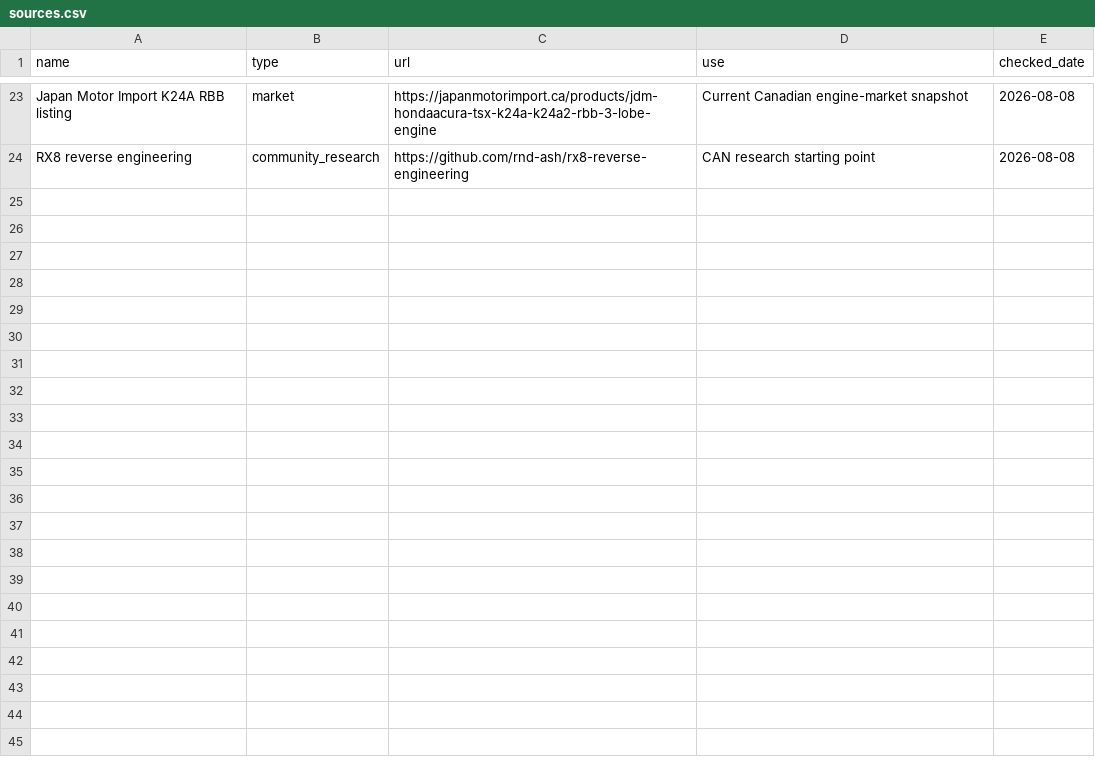
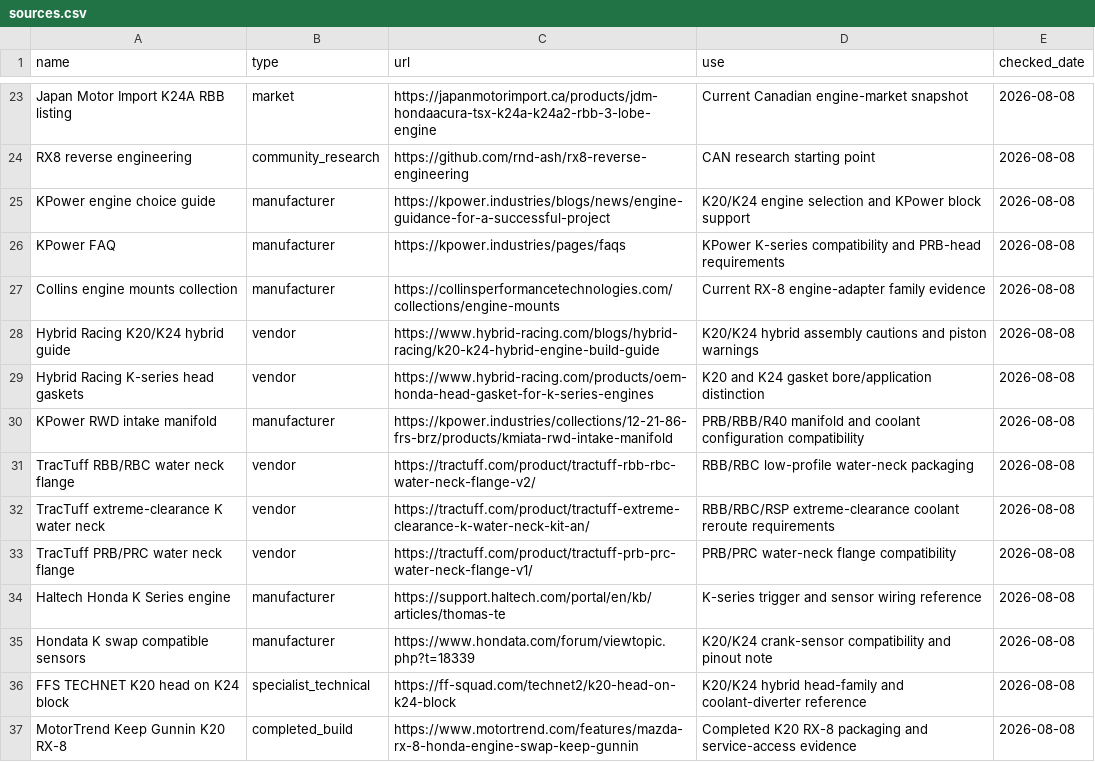
Before and after one commit to F0rged/Ultimate-RX8-K24-Swap-Guide, a CSV file: docs/data/sources.csv, drawn as a sheet; only a part is shown, gaps mark what is left out.

Commit message:
docs: add k-series engine head selection reference

```diff
--- a/docs/data/sources.csv
+++ b/docs/data/sources.csv
@@ -24 +24,14 @@ Japan Motor Import K24A RBB listing,market,https://japanmotorimport.ca/products/
 RX8 reverse engineering,community_research,https://github.com/rnd-ash/rx8-reverse-engineering,CAN research starting point,2026-08-08
+KPower engine choice guide,manufacturer,https://kpower.industries/blogs/news/engine-guidance-for-a-successful-project,K20/K24 engine selection and KPower block support,2026-08-08
+KPower FAQ,manufacturer,https://kpower.industries/pages/faqs,KPower K-series compatibility and PRB-head requirements,2026-08-08
+Collins engine mounts collection,manufacturer,https://collinsperformancetechnologies.com/collections/engine-mounts,Current RX-8 engine-adapter family evidence,2026-08-08
+Hybrid Racing K20/K24 hybrid guide,vendor,https://www.hybrid-racing.com/blogs/hybrid-racing/k20-k24-hybrid-engine-build-guide,K20/K24 hybrid assembly cautions and piston warnings,2026-08-08
+Hybrid Racing K-series head gaskets,vendor,https://www.hybrid-racing.com/products/oem-honda-head-gasket-for-k-series-engines,K20 and K24 gasket bore/application distinction,2026-08-08
+KPower RWD intake manifold,manufacturer,https://kpower.industries/collections/12-21-86-frs-brz/products/kmiata-rwd-intake-manifold,PRB/RBB/R40 manifold and coolant configuration compatibility,2026-08-08
+TracTuff RBB/RBC water neck flange,vendor,https://tractuff.com/product/tractuff-rbb-rbc-water-neck-flange-v2/,RBB/RBC low-profile water-neck packaging,2026-08-08
+TracTuff extreme-clearance K water neck,vendor,https://tractuff.com/product/tractuff-extreme-clearance-k-water-neck-kit-an/,RBB/RBC/RSP extreme-clearance coolant reroute requirements,2026-08-08
+TracTuff PRB/PRC water neck flange,vendor,https://tractuff.com/product/tractuff-prb-prc-water-neck-flange-v1/,PRB/PRC water-neck flange compatibility,2026-08-08
+Haltech Honda K Series engine,manufacturer,https://support.haltech.com/portal/en/kb/articles/thomas-te,K-series trigger and sensor wiring reference,2026-08-08
+Hondata K swap compatible sensors,manufacturer,https://www.hondata.com/forum/viewtopic.php?t=18339,K20/K24 crank-sensor compatibility and pinout note,2026-08-08
+FFS TECHNET K20 head on K24 block,specialist_technical,https://ff-squad.com/technet2/k20-head-on-k24-block,K20/K24 hybrid head-family and coolant-diverter reference,2026-08-08
+MotorTrend Keep Gunnin K20 RX-8,completed_build,https://www.motortrend.com/features/mazda-rx-8-honda-engine-swap-keep-gunnin,Completed K20 RX-8 packaging and service-access evidence,2026-08-08
```
Also changed, not shown: docs/data/research-matrix.csv, 4 other files.
